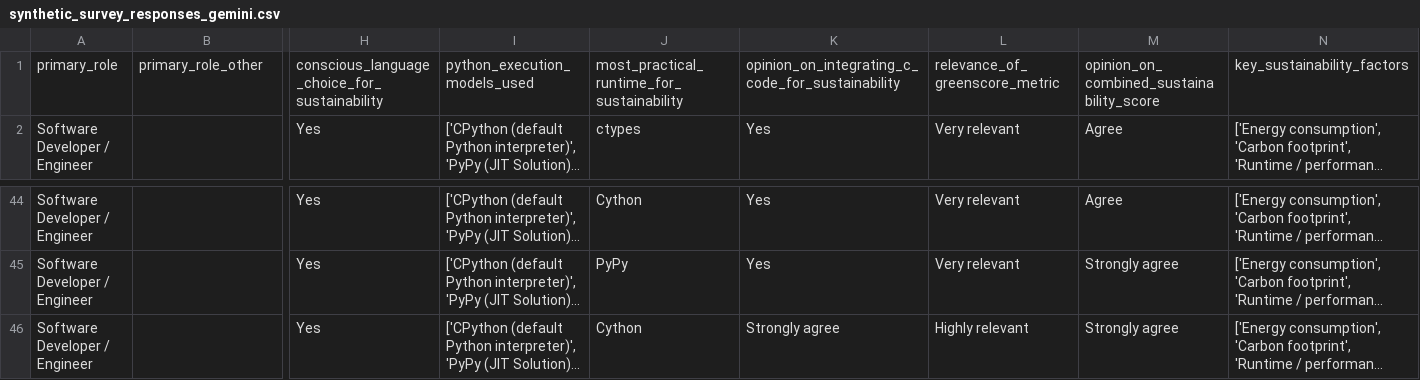
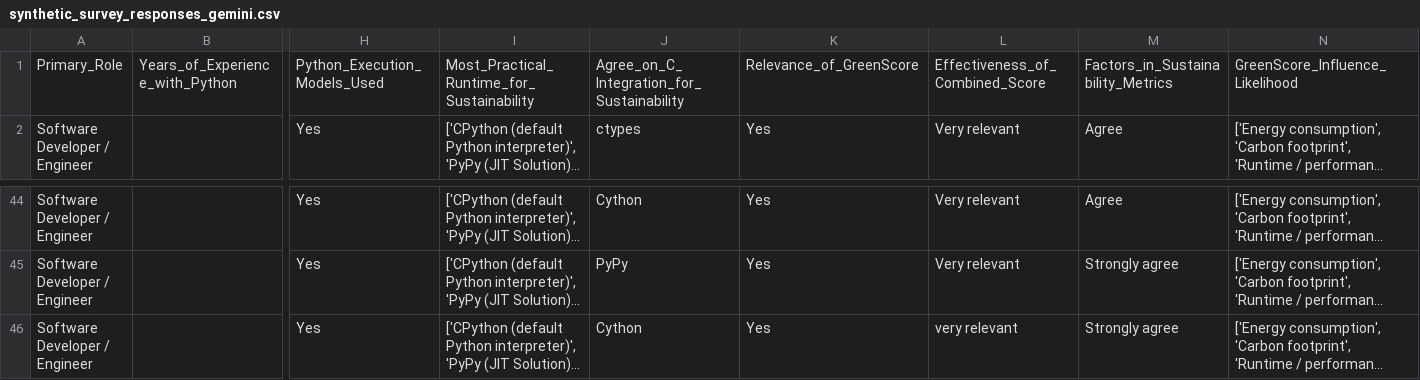
Before and after one commit to FatinShadab/python-energy-microscope, a CSV file: data/collection_1/synthetic_survey/synthetic_survey_responses_gemini.csv, drawn as a sheet; only a part is shown, gaps mark what is left out; long unchanged cells end in …; removed rows and columns are numbered as before the commit, all else as after; rows hold the shown columns only; the diff names each change by its address in the sheet, - before the commit and + after, or states it on an @@ line.

Commit message:
Update synthetic_survey_responses_gemini.csv

```diff
--- a/data/collection_1/synthetic_survey/synthetic_survey_responses_gemini.csv
+++ b/data/collection_1/synthetic_survey/synthetic_survey_responses_gemini.csv
-row 1: primary_role | primary_role_other | conscious_language_choice_for_sustainability | python_execution_models_used | most_practical_runtime_for_sustainability | opinion_on_integrating_c_code_for_sustainability | relevance_of_greenscore_metric | opinion_on_combined_sustainability_score | key_sustainability_factors
+row 1: Primary_Role | Years_of_Experience_with_Python | Python_Execution_Models_Used | Most_Practical_Runtime_for_Sustainability | Agree_on_C_Integration_for_Sustainability | Relevance_of_GreenScore | Effectiveness_of_Combined_Score | Factors_in_Sustainability_Metrics | GreenScore_Influence_Likelihood
-K46: Strongly agree
+K46: Yes
-L46: Highly relevant
+L46: very relevant
```
